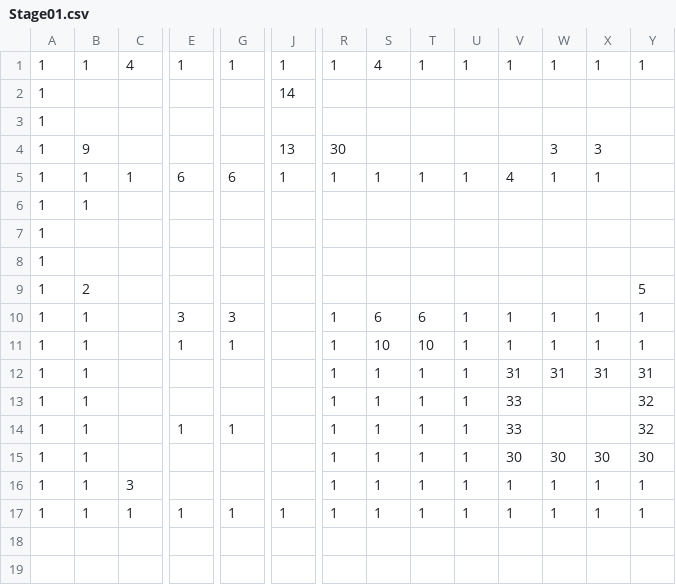
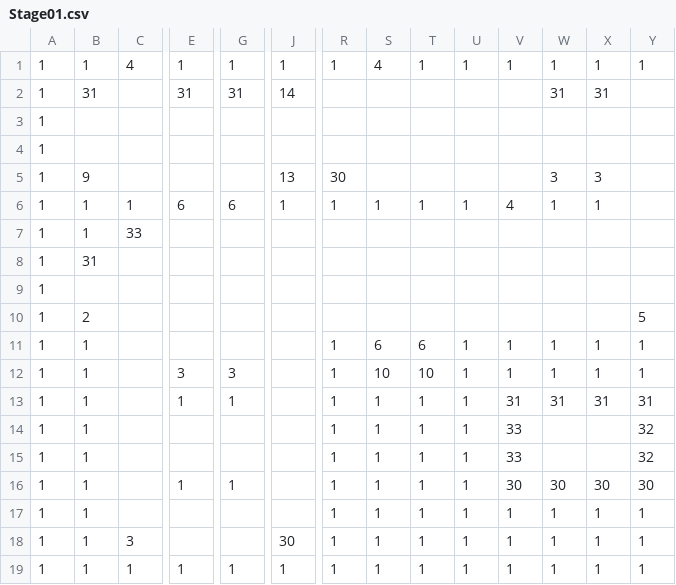
Before and after one commit to Cucumberrole/OmaenihaMuri_C2, a CSV file: project/data/Stage01.csv, drawn as a sheet; only a part is shown, gaps mark what is left out; addresses are those after the commit; rows hold the shown columns only; the diff names each change by its address in the sheet, - before the commit and + after, or states it on an @@ line.

```diff
--- a/project/data/Stage01.csv
+++ b/project/data/Stage01.csv
-B2: (empty)
+B2: 31
-E2: (empty)
+E2: 31
-G2: (empty)
+G2: 31
-W2: (empty)
+W2: 31
-X2: (empty)
+X2: 31
+row 4: 1
-C7: (empty)
+C7: 33
-B8: (empty)
+B8: 31
+row 11: 1 | 1 |  |  |  |  | 1 | 6 | 6 | 1 | 1 | 1 | 1 | 1
-S12: 6
+S12: 10
-T12: 6
+T12: 10
-S13: 10
+S13: 1
-T13: 10
+T13: 1
-V13: 1
+V13: 31
-W13: 1
+W13: 31
-X13: 1
+X13: 31
-Y13: 1
+Y13: 31
-V14: 31
+V14: 33
-W14: 31
+W14: (empty)
-X14: 31
+X14: (empty)
-Y14: 31
+Y14: 32
-V16: 33
+V16: 30
-W16: (empty)
+W16: 30
-X16: (empty)
+X16: 30
-Y16: 32
+Y16: 30
-V17: 30
+V17: 1
-W17: 30
+W17: 1
-X17: 30
+X17: 1
-Y17: 30
+Y17: 1
-J18: (empty)
+J18: 30
```
Also changed, not shown: project/data/Stage02.csv, 1 other file.
